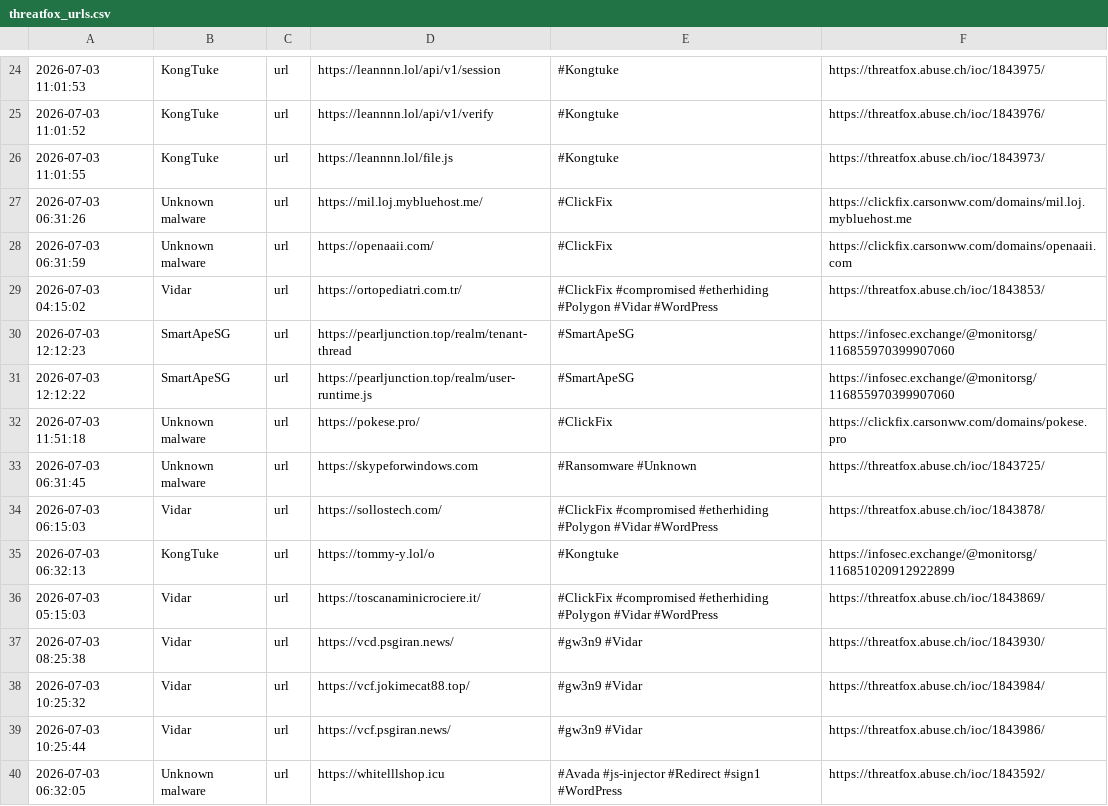
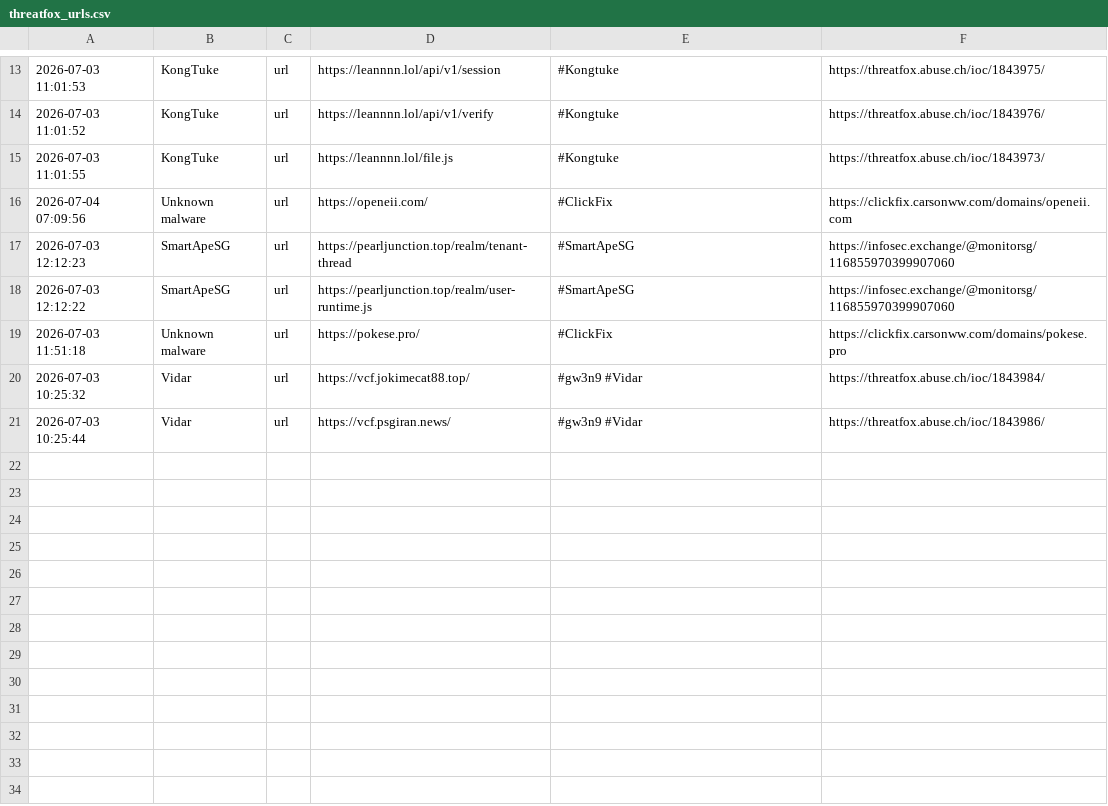
Before and after one commit to 0xShun/Threat-Intel-Data-Pipeline, a CSV file: reports/threatfox_urls.csv, drawn as a sheet; only a part is shown, gaps mark what is left out; the diff covers the shown part only.

```diff
--- a/reports/threatfox_urls.csv
+++ b/reports/threatfox_urls.csv
@@ -26,5 +15,3 @@
 2026-07-03 11:01:55,KongTuke,url,https://leannnn.lol/file.js,#Kongtuke,https://threatfox.abuse.ch/ioc/1843973/
-2026-07-03 06:31:26,Unknown malware,url,https://mil.loj.mybluehost.me/,#ClickFix,https://clickfix.carsonww.com/domains/mil.loj.mybluehost.me
-2026-07-03 06:31:59,Unknown malware,url,https://openaaii.com/,#ClickFix,https://clickfix.carsonww.com/domains/openaaii.com
-2026-07-03 04:15:02,Vidar,url,https://ortopediatri.com.tr/,#ClickFix #compromised #etherhiding #Polygon #Vidar #WordPress,https://threatfox.abuse.ch/ioc/1843853/
+2026-07-04 07:09:56,Unknown malware,url,https://openeii.com/,#ClickFix,https://clickfix.carsonww.com/domains/openeii.com
 2026-07-03 12:12:23,SmartApeSG,url,https://pearljunction.top/realm/tenant-thread,#SmartApeSG,https://infosec.exchange/@monitorsg/116855970399907060
@@ -32,9 +19,3 @@
 2026-07-03 11:51:18,Unknown malware,url,https://pokese.pro/,#ClickFix,https://clickfix.carsonww.com/domains/pokese.pro
-2026-07-03 06:31:45,Unknown malware,url,https://skypeforwindows.com,#Ransomware #Unknown,https://threatfox.abuse.ch/ioc/1843725/
-2026-07-03 06:15:03,Vidar,url,https://sollostech.com/,#ClickFix #compromised #etherhiding #Polygon #Vidar #WordPress,https://threatfox.abuse.ch/ioc/1843878/
-2026-07-03 06:32:13,KongTuke,url,https://tommy-y.lol/o,#Kongtuke,https://infosec.exchange/@monitorsg/116851020912922899
-2026-07-03 05:15:03,Vidar,url,https://toscanaminicrociere.it/,#ClickFix #compromised #etherhiding #Polygon #Vidar #WordPress,https://threatfox.abuse.ch/ioc/1843869/
-2026-07-03 08:25:38,Vidar,url,https://vcd.psgiran.news/,#gw3n9 #Vidar,https://threatfox.abuse.ch/ioc/1843930/
 2026-07-03 10:25:32,Vidar,url,https://vcf.jokimecat88.top/,#gw3n9 #Vidar,https://threatfox.abuse.ch/ioc/1843984/
 2026-07-03 10:25:44,Vidar,url,https://vcf.psgiran.news/,#gw3n9 #Vidar,https://threatfox.abuse.ch/ioc/1843986/
-2026-07-03 06:32:05,Unknown malware,url,https://whitelllshop.icu,#Avada #js-injector #Redirect #sign1 #WordPress,https://threatfox.abuse.ch/ioc/1843592/
```
Also changed, not shown: 2 added rows, 13 removed rows and 3 edited cells elsewhere in this file, reports/otx_urls.csv, reports/scored_ips.csv, 19 other files.
